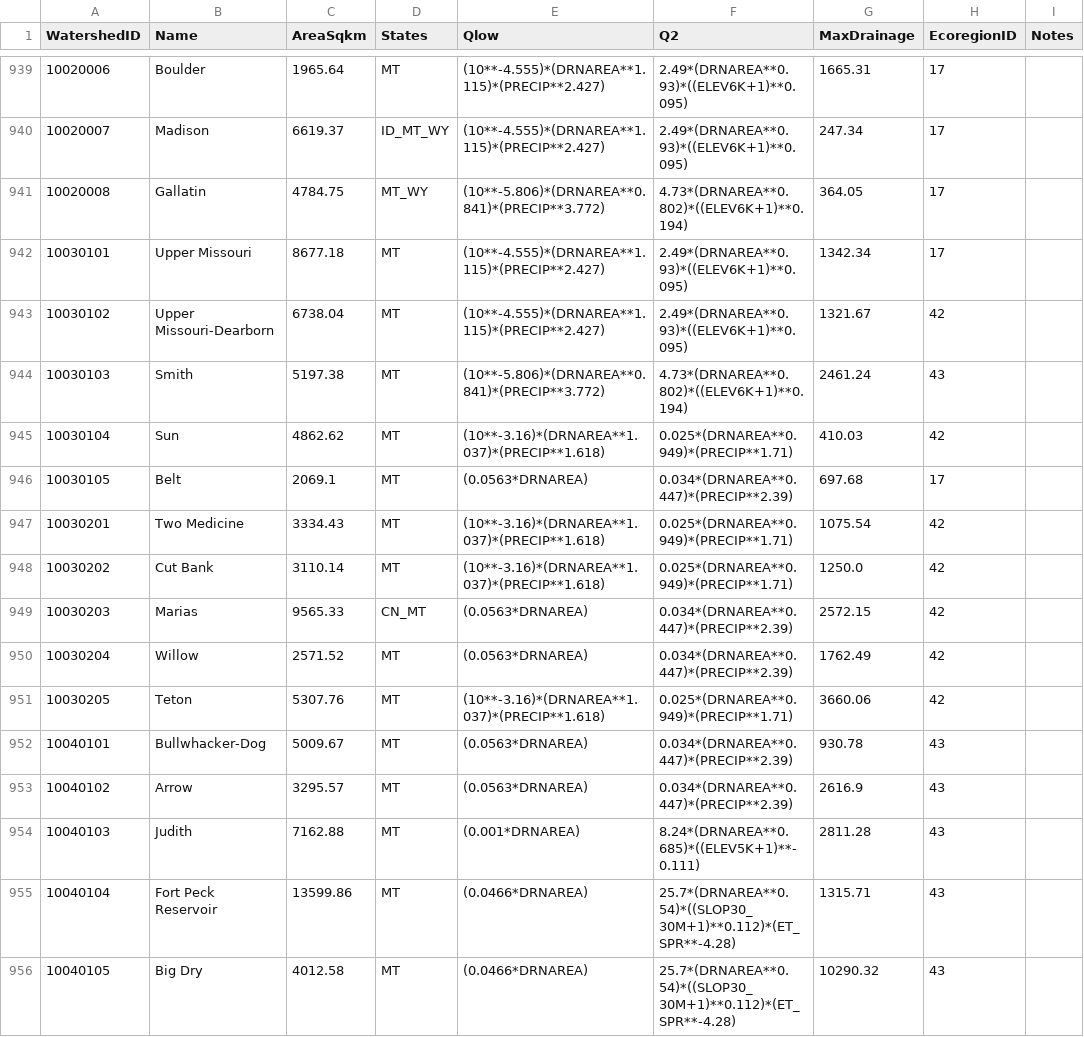
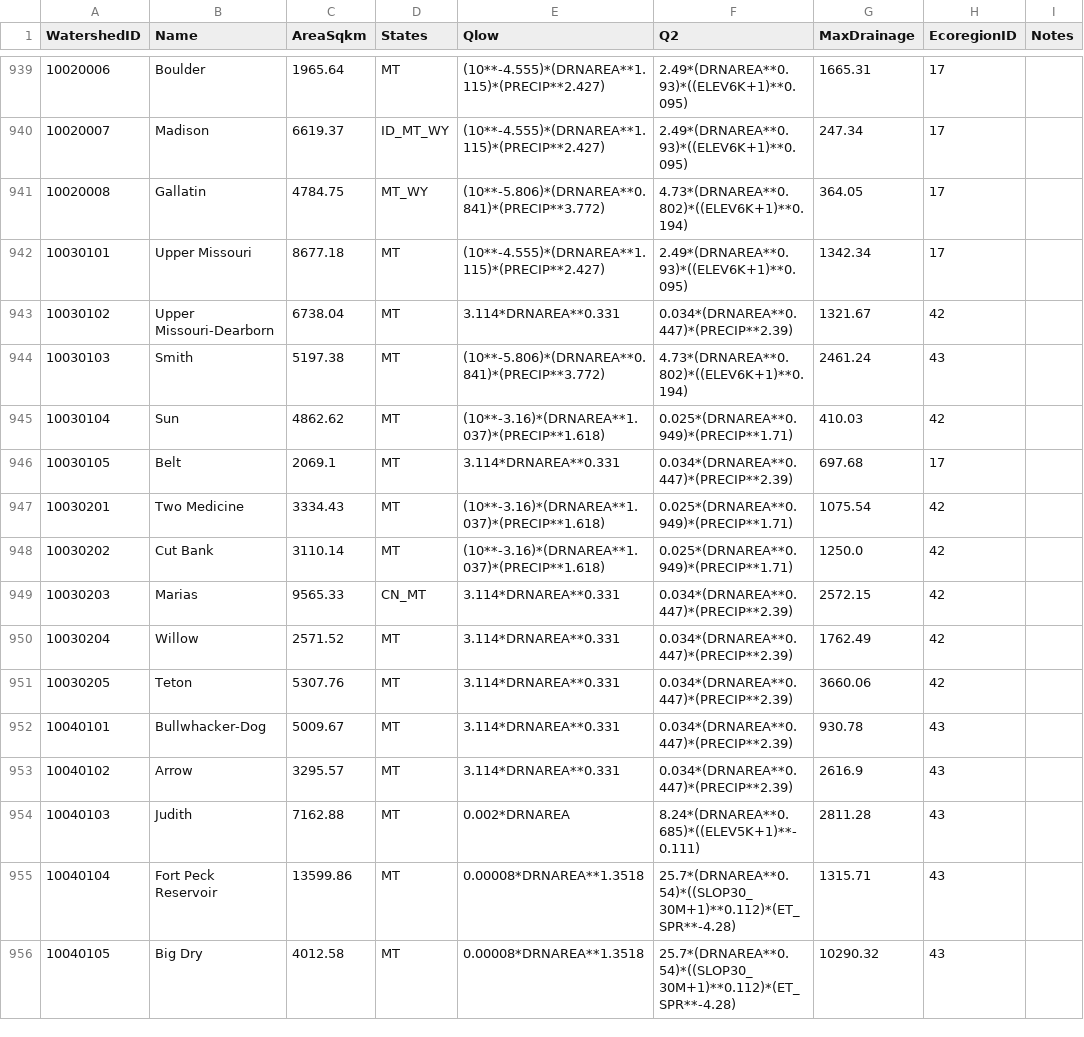
Before and after one commit to Riverscapes/riverscapes-tools, a CSV file: packages/hydro/database/data/Watersheds.csv, drawn as a sheet; only a part is shown, gaps mark what is left out; the diff covers the shown part only; the diff names each change by its address in the sheet, - before the commit and + after, or states it on an @@ line.

```diff
--- a/packages/hydro/database/data/Watersheds.csv
+++ b/packages/hydro/database/data/Watersheds.csv
-E943 (Qlow): (10**-4.555)*(DRNAREA**1.115)*(PRECIP**2.427)
+E943 (Qlow): 3.114*DRNAREA**0.331
-F943 (Q2): 2.49*(DRNAREA**0.93)*((ELEV6K+1)**0.095)
+F943 (Q2): 0.034*(DRNAREA**0.447)*(PRECIP**2.39)
-E946 (Qlow): (0.0563*DRNAREA)
+E946 (Qlow): 3.114*DRNAREA**0.331
-E949:E950 (Qlow): (0.0563*DRNAREA)
+E949:E950 (Qlow): 3.114*DRNAREA**0.331
-E951 (Qlow): (10**-3.16)*(DRNAREA**1.037)*(PRECIP**1.618)
+E951 (Qlow): 3.114*DRNAREA**0.331
-F951 (Q2): 0.025*(DRNAREA**0.949)*(PRECIP**1.71)
+F951 (Q2): 0.034*(DRNAREA**0.447)*(PRECIP**2.39)
-E952:E953 (Qlow): (0.0563*DRNAREA)
+E952:E953 (Qlow): 3.114*DRNAREA**0.331
-E954 (Qlow): (0.001*DRNAREA)
+E954 (Qlow): 0.002*DRNAREA
-E955:E956 (Qlow): (0.0466*DRNAREA)
+E955:E956 (Qlow): 0.00008*DRNAREA**1.3518
```
Also changed, not shown: 32 edited cells elsewhere in this file, 3 other files.
